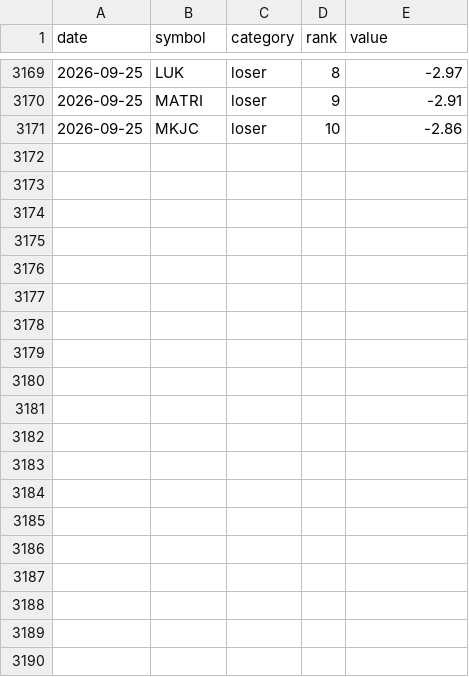
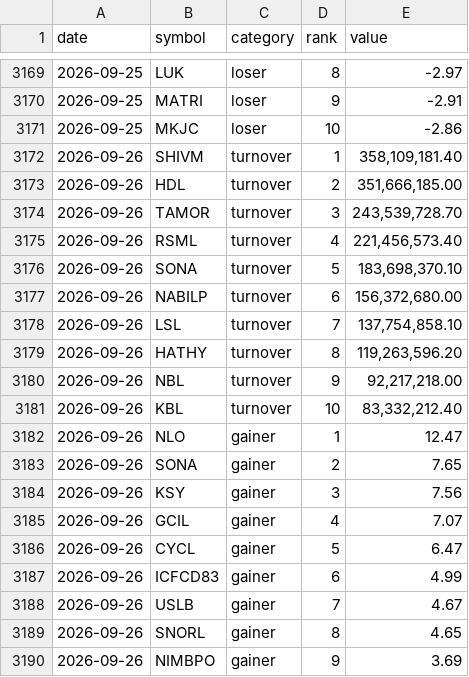
Before and after one commit to pralavkarki88-collab/nepse-scraper, a CSV file: nepse.csv, drawn as a sheet; only a part is shown, gaps mark what is left out; the diff covers the shown part only; the diff names each change by its address in the sheet, - before the commit and + after, or states it on an @@ line.

```diff
--- a/nepse.csv
+++ b/nepse.csv
+row 3172: 2026-09-26 | SHIVM | turnover | 1 | 358,109,181.40
+row 3173: 2026-09-26 | HDL | turnover | 2 | 351,666,185.00
+row 3174: 2026-09-26 | TAMOR | turnover | 3 | 243,539,728.70
+row 3175: 2026-09-26 | RSML | turnover | 4 | 221,456,573.40
+row 3176: 2026-09-26 | SONA | turnover | 5 | 183,698,370.10
+row 3177: 2026-09-26 | NABILP | turnover | 6 | 156,372,680.00
+row 3178: 2026-09-26 | LSL | turnover | 7 | 137,754,858.10
+row 3179: 2026-09-26 | HATHY | turnover | 8 | 119,263,596.20
+row 3180: 2026-09-26 | NBL | turnover | 9 | 92,217,218.00
+row 3181: 2026-09-26 | KBL | turnover | 10 | 83,332,212.40
+row 3182: 2026-09-26 | NLO | gainer | 1 | 12.47
+row 3183: 2026-09-26 | SONA | gainer | 2 | 7.65
+row 3184: 2026-09-26 | KSY | gainer | 3 | 7.56
+row 3185: 2026-09-26 | GCIL | gainer | 4 | 7.07
+row 3186: 2026-09-26 | CYCL | gainer | 5 | 6.47
+row 3187: 2026-09-26 | ICFCD83 | gainer | 6 | 4.99
+row 3188: 2026-09-26 | USLB | gainer | 7 | 4.67
+row 3189: 2026-09-26 | SNORL | gainer | 8 | 4.65
+row 3190: 2026-09-26 | NIMBPO | gainer | 9 | 3.69
```
Also changed, not shown: 11 added rows elsewhere in this file, 1 other file.
